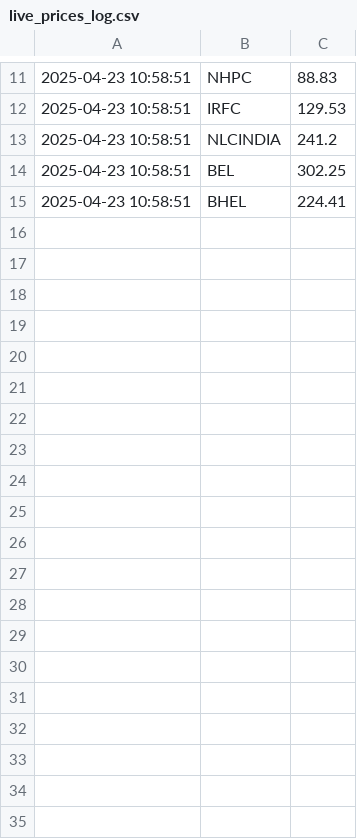
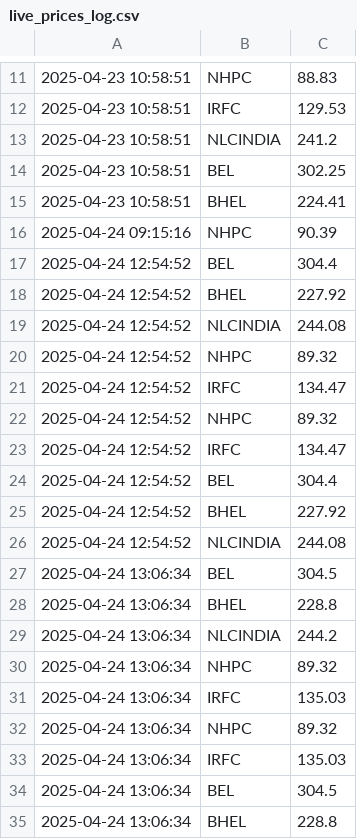
Before and after one commit to naveenstar3/Dhanbot_Trading, a CSV file: dhan_autotrader/live_prices_log.csv, drawn as a sheet; only a part is shown, gaps mark what is left out; the diff covers the shown part only.

```diff
--- a/dhan_autotrader/live_prices_log.csv
+++ b/dhan_autotrader/live_prices_log.csv
@@ -15 +15,21 @@
 2025-04-23 10:58:51,BHEL,224.41
+2025-04-24 09:15:16,NHPC,90.39
+2025-04-24 12:54:52,BEL,304.4
+2025-04-24 12:54:52,BHEL,227.92
+2025-04-24 12:54:52,NLCINDIA,244.08
+2025-04-24 12:54:52,NHPC,89.32
+2025-04-24 12:54:52,IRFC,134.47
+2025-04-24 12:54:52,NHPC,89.32
+2025-04-24 12:54:52,IRFC,134.47
+2025-04-24 12:54:52,BEL,304.4
+2025-04-24 12:54:52,BHEL,227.92
+2025-04-24 12:54:52,NLCINDIA,244.08
+2025-04-24 13:06:34,BEL,304.5
+2025-04-24 13:06:34,BHEL,228.8
+2025-04-24 13:06:34,NLCINDIA,244.2
+2025-04-24 13:06:34,NHPC,89.32
+2025-04-24 13:06:34,IRFC,135.03
+2025-04-24 13:06:34,NHPC,89.32
+2025-04-24 13:06:34,IRFC,135.03
+2025-04-24 13:06:34,BEL,304.5
+2025-04-24 13:06:34,BHEL,228.8
```
Also changed, not shown: 27 added rows elsewhere in this file, 28 other files.
